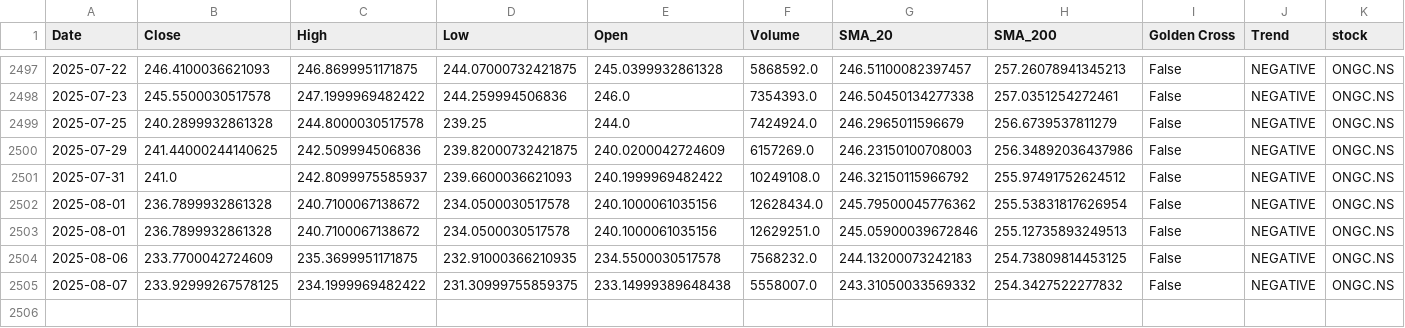
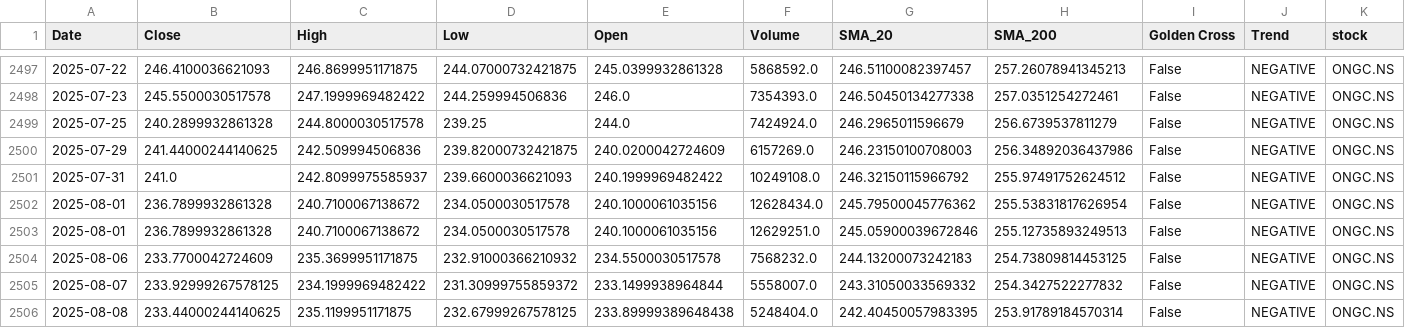
Before and after one commit to sohamdeshpande/nifty-analysis, a CSV file: data/ONGC.NS.csv, drawn as a sheet; only a part is shown, gaps mark what is left out; rows hold the shown columns only; the diff names each change by its address in the sheet, - before the commit and + after, or states it on an @@ line.

```diff
--- a/data/ONGC.NS.csv
+++ b/data/ONGC.NS.csv
-D2504 (Low): 232.91000366210935
+D2504 (Low): 232.91000366210932
-D2505 (Low): 231.30999755859375
+D2505 (Low): 231.30999755859372
-E2505 (Open): 233.14999389648438
+E2505 (Open): 233.1499938964844
+row 2506: 2025-08-08 | 233.44000244140625 | 235.1199951171875 | 232.67999267578125 | 233.89999389648438 | 5248404.0 | 242.40450057983395 | 253.91789184570314 | False | NEGATIVE | ONGC.NS
```
Also changed, not shown: data/ADANIPORTS.NS.csv, data/AXISBANK.NS.csv, 47 other files.
